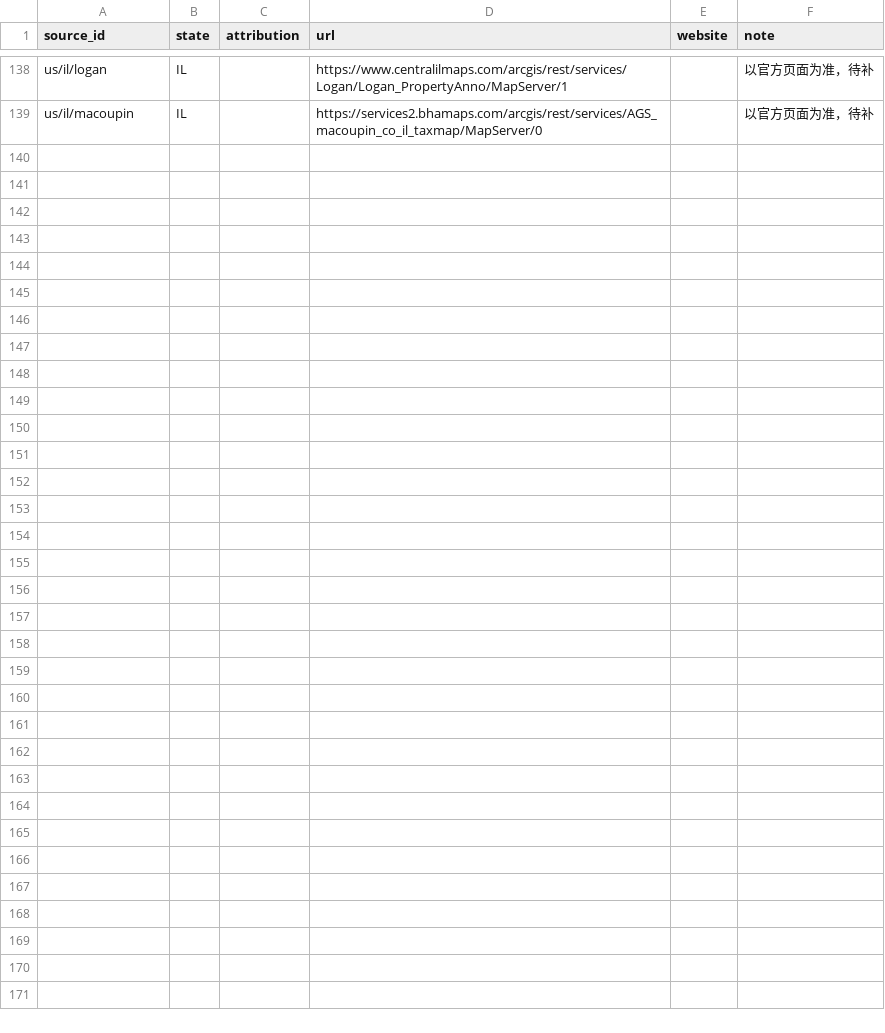
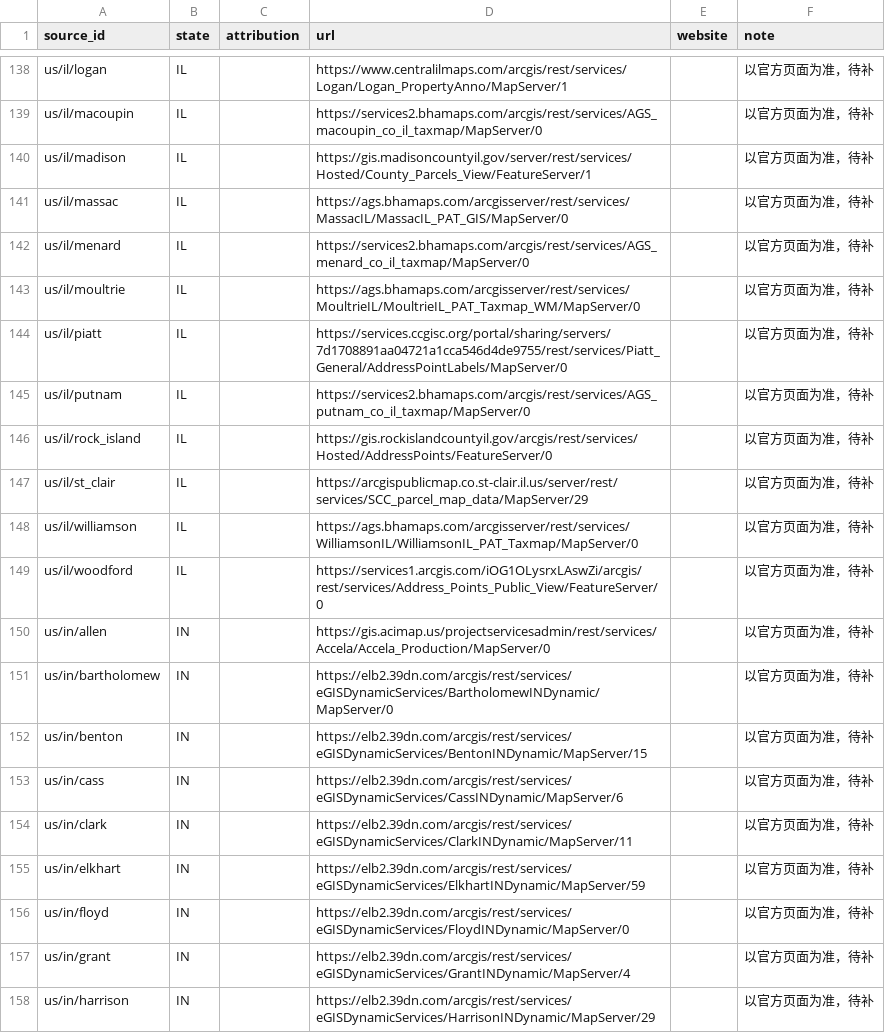
Before and after one commit to ip9988001/World-Map-Data, a CSV file: data/许可待补.csv, drawn as a sheet; only a part is shown, gaps mark what is left out.

```diff
--- a/data/许可待补.csv
+++ b/data/许可待补.csv
@@ -139 +139,20 @@ us/il/logan,IL,,https://www.centralilmaps.com/arcgis/rest/services/Logan/Logan_P
 us/il/macoupin,IL,,https://services2.bhamaps.com/arcgis/rest/services/AGS_macoupin_co_il_taxmap/MapServer/0,,以官方页面为准，待补
+us/il/madison,IL,,https://gis.madisoncountyil.gov/server/rest/services/Hosted/County_Parcels_View/FeatureServer/1,,以官方页面为准，待补
+us/il/massac,IL,,https://ags.bhamaps.com/arcgisserver/rest/services/MassacIL/MassacIL_PAT_GIS/MapServer/0,,以官方页面为准，待补
+us/il/menard,IL,,https://services2.bhamaps.com/arcgis/rest/services/AGS_menard_co_il_taxmap/MapServer/0,,以官方页面为准，待补
+us/il/moultrie,IL,,https://ags.bhamaps.com/arcgisserver/rest/services/MoultrieIL/MoultrieIL_PAT_Taxmap_WM/MapServer/0,,以官方页面为准，待补
+us/il/piatt,IL,,https://services.ccgisc.org/portal/sharing/servers/7d1708891aa04721a1cca546d4de9755/rest/services/Piatt_General/AddressPointLabels/MapServer/0,,以官方页面为准，待补
+us/il/putnam,IL,,https://services2.bhamaps.com/arcgis/rest/services/AGS_putnam_co_il_taxmap/MapServer/0,,以官方页面为准，待补
+us/il/rock_island,IL,,https://gis.rockislandcountyil.gov/arcgis/rest/services/Hosted/AddressPoints/FeatureServer/0,,以官方页面为准，待补
+us/il/st_clair,IL,,https://arcgispublicmap.co.st-clair.il.us/server/rest/services/SCC_parcel_map_data/MapServer/29,,以官方页面为准，待补
+us/il/williamson,IL,,https://ags.bhamaps.com/arcgisserver/rest/services/WilliamsonIL/WilliamsonIL_PAT_Taxmap/MapServer/0,,以官方页面为准，待补
+us/il/woodford,IL,,https://services1.arcgis.com/iOG1OLysrxLAswZi/arcgis/rest/services/Address_Points_Public_View/FeatureServer/0,,以官方页面为准，待补
+us/in/allen,IN,,https://gis.acimap.us/projectservicesadmin/rest/services/Accela/Accela_Production/MapServer/0,,以官方页面为准，待补
+us/in/bartholomew,IN,,https://elb2.39dn.com/arcgis/rest/services/eGISDynamicServices/BartholomewINDynamic/MapServer/0,,以官方页面为准，待补
+us/in/benton,IN,,https://elb2.39dn.com/arcgis/rest/services/eGISDynamicServices/BentonINDynamic/MapServer/15,,以官方页面为准，待补
+us/in/cass,IN,,https://elb2.39dn.com/arcgis/rest/services/eGISDynamicServices/CassINDynamic/MapServer/6,,以官方页面为准，待补
+us/in/clark,IN,,https://elb2.39dn.com/arcgis/rest/services/eGISDynamicServices/ClarkINDynamic/MapServer/11,,以官方页面为准，待补
+us/in/elkhart,IN,,https://elb2.39dn.com/arcgis/rest/services/eGISDynamicServices/ElkhartINDynamic/MapServer/59,,以官方页面为准，待补
+us/in/floyd,IN,,https://elb2.39dn.com/arcgis/rest/services/eGISDynamicServices/FloydINDynamic/MapServer/0,,以官方页面为准，待补
+us/in/grant,IN,,https://elb2.39dn.com/arcgis/rest/services/eGISDynamicServices/GrantINDynamic/MapServer/4,,以官方页面为准，待补
+us/in/harrison,IN,,https://elb2.39dn.com/arcgis/rest/services/eGISDynamicServices/HarrisonINDynamic/MapServer/29,,以官方页面为准，待补
```
Also changed, not shown: data/预检汇总.csv, 20 other files.
